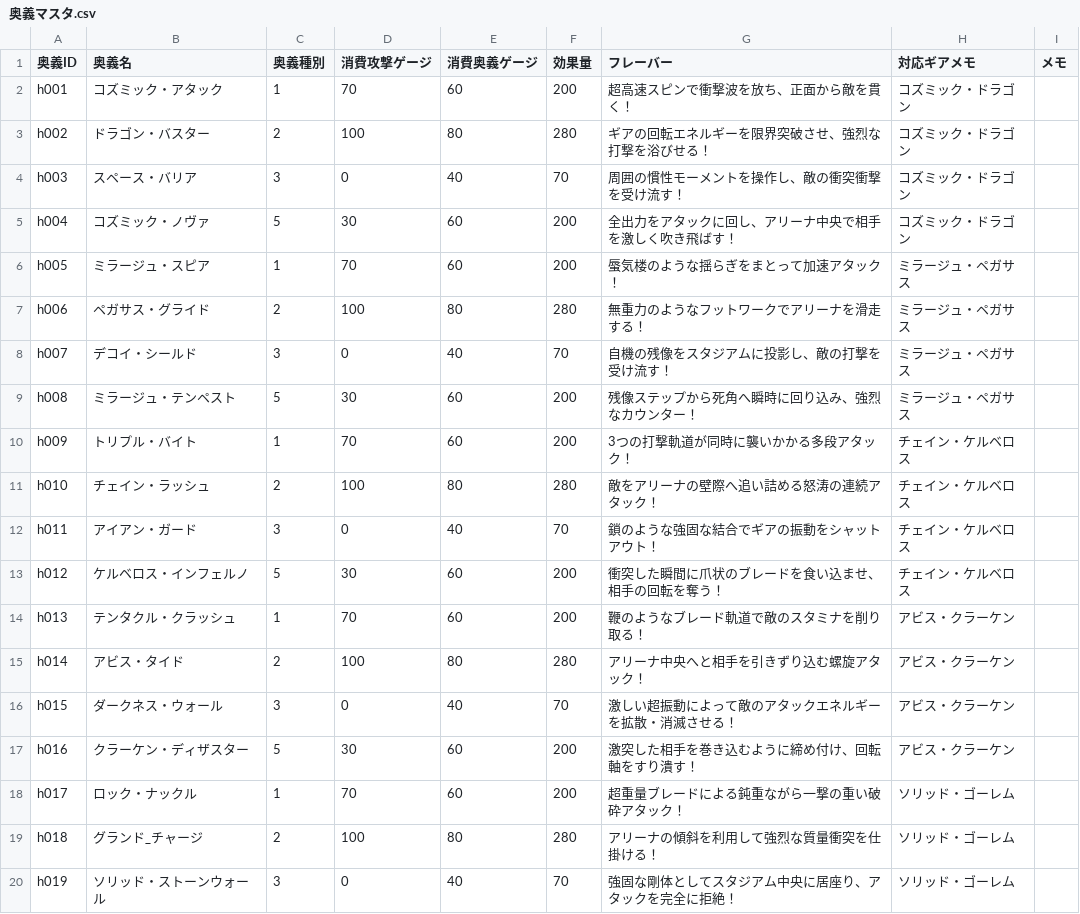
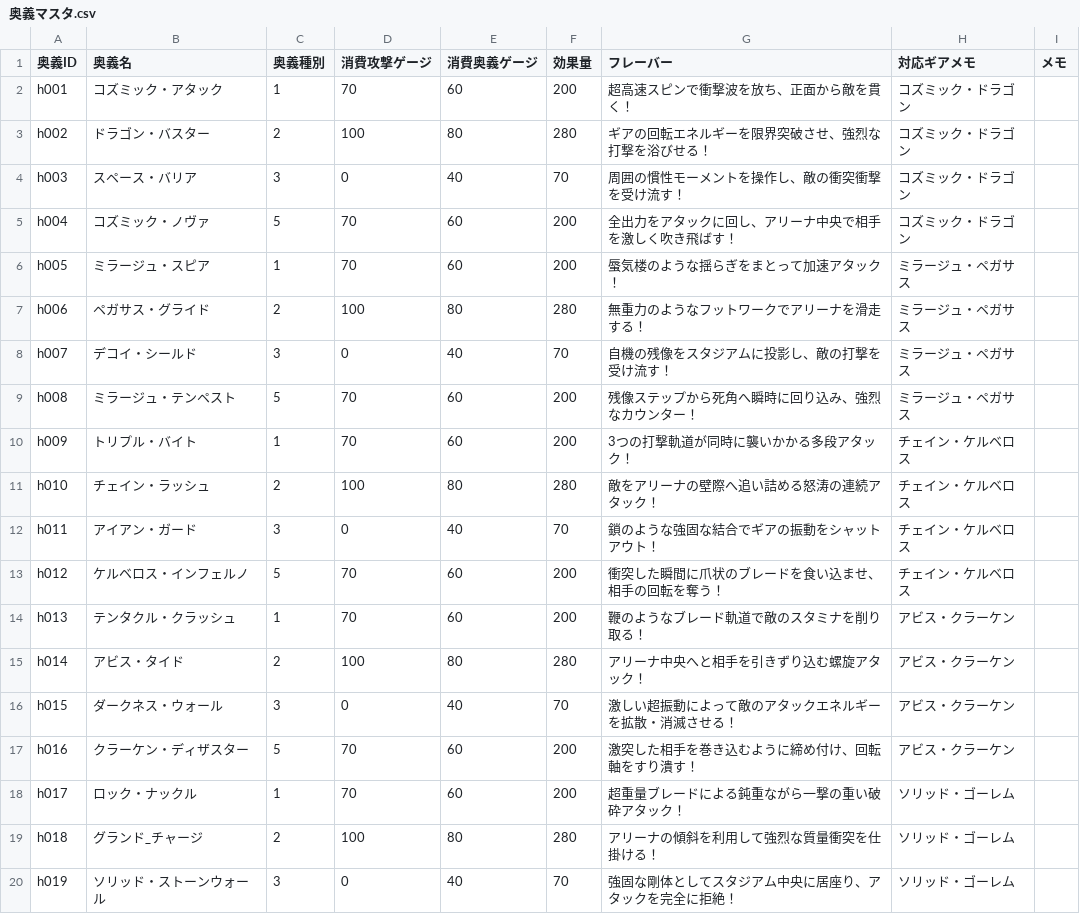
Before and after one commit to k9w-code/Spinning-Crush, a CSV file: public/sheets/奥義マスタ.csv, drawn as a sheet; only a part is shown; the diff covers the shown part only.

Commit message:
okugi_parameters_strictly_aligned_with_rules

```diff
--- a/public/sheets/奥義マスタ.csv
+++ b/public/sheets/奥義マスタ.csv
@@ -4,3 +4,3 @@
 "h003","スペース・バリア","3","0","40","70","周囲の慣性モーメントを操作し、敵の衝突衝撃を受け流す！","コズミック・ドラゴン","","","","","","","","","","","","","","","","","","","","","","","",""
-"h004","コズミック・ノヴァ","5","30","60","200","全出力をアタックに回し、アリーナ中央で相手を激しく吹き飛ばす！","コズミック・ドラゴン","","","","","","","","","","","","","","","","","","","","","","","",""
+"h004","コズミック・ノヴァ","5","70","60","200","全出力をアタックに回し、アリーナ中央で相手を激しく吹き飛ばす！","コズミック・ドラゴン","","","","","","","","","","","","","","","","","","","","","","","",""
 "h005","ミラージュ・スピア","1","70","60","200","蜃気楼のような揺らぎをまとって加速アタック！","ミラージュ・ペガサス","","","","","","","","","","","","","","","","","","","","","","","",""
@@ -8,3 +8,3 @@
 "h007","デコイ・シールド","3","0","40","70","自機の残像をスタジアムに投影し、敵の打撃を受け流す！","ミラージュ・ペガサス","","","","","","","","","","","","","","","","","","","","","","","",""
-"h008","ミラージュ・テンペスト","5","30","60","200","残像ステップから死角へ瞬時に回り込み、強烈なカウンター！","ミラージュ・ペガサス","","","","","","","","","","","","","","","","","","","","","","","",""
+"h008","ミラージュ・テンペスト","5","70","60","200","残像ステップから死角へ瞬時に回り込み、強烈なカウンター！","ミラージュ・ペガサス","","","","","","","","","","","","","","","","","","","","","","","",""
 "h009","トリプル・バイト","1","70","60","200","3つの打撃軌道が同時に襲いかかる多段アタック！","チェイン・ケルベロス","","","","","","","","","","","","","","","","","","","","","","","",""
@@ -12,3 +12,3 @@
 "h011","アイアン・ガード","3","0","40","70","鎖のような強固な結合でギアの振動をシャットアウト！","チェイン・ケルベロス","","","","","","","","","","","","","","","","","","","","","","","",""
-"h012","ケルベロス・インフェルノ","5","30","60","200","衝突した瞬間に爪状のブレードを食い込ませ、相手の回転を奪う！","チェイン・ケルベロス","","","","","","","","","","","","","","","","","","","","","","","",""
+"h012","ケルベロス・インフェルノ","5","70","60","200","衝突した瞬間に爪状のブレードを食い込ませ、相手の回転を奪う！","チェイン・ケルベロス","","","","","","","","","","","","","","","","","","","","","","","",""
 "h013","テンタクル・クラッシュ","1","70","60","200","鞭のようなブレード軌道で敵のスタミナを削り取る！","アビス・クラーケン","","","","","","","","","","","","","","","","","","","","","","","",""
@@ -16,3 +16,3 @@
 "h015","ダークネス・ウォール","3","0","40","70","激しい超振動によって敵のアタックエネルギーを拡散・消滅させる！","アビス・クラーケン","","","","","","","","","","","","","","","","","","","","","","","",""
-"h016","クラーケン・ディザスター","5","30","60","200","激突した相手を巻き込むように締め付け、回転軸をすり潰す！","アビス・クラーケン","","","","","","","","","","","","","","","","","","","","","","","",""
+"h016","クラーケン・ディザスター","5","70","60","200","激突した相手を巻き込むように締め付け、回転軸をすり潰す！","アビス・クラーケン","","","","","","","","","","","","","","","","","","","","","","","",""
 "h017","ロック・ナックル","1","70","60","200","超重量ブレードによる鈍重ながら一撃の重い破砕アタック！","ソリッド・ゴーレム","","","","","","","","","","","","","","","","","","","","","","","",""
```
Also changed, not shown: 23 edited cells elsewhere in this file.
